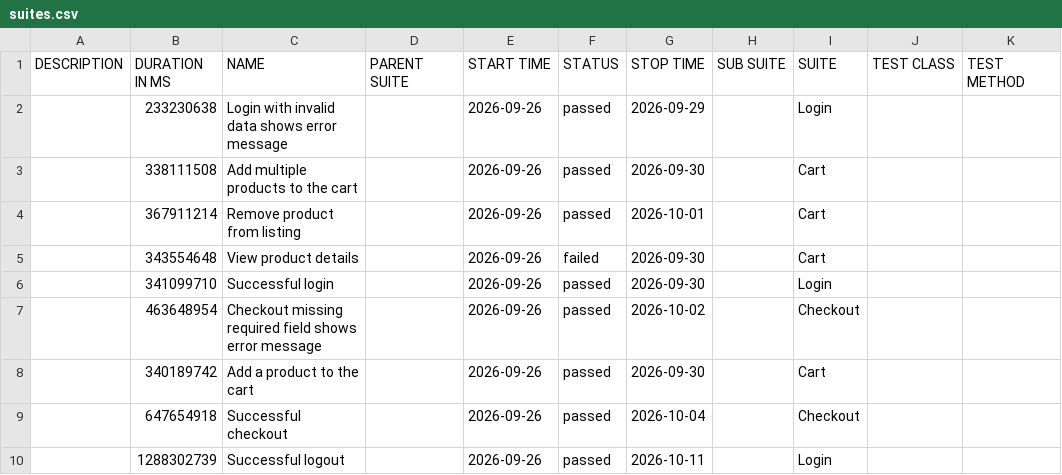
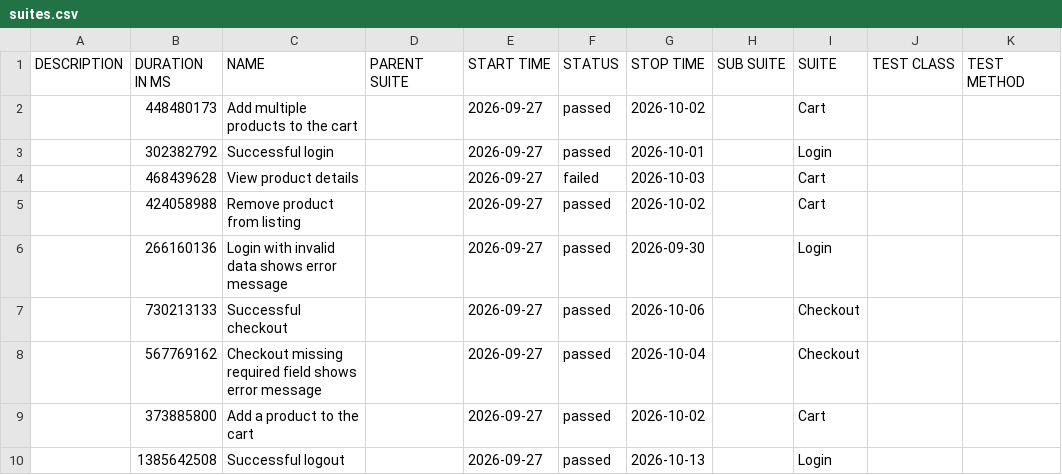
Before and after one commit to JaderTS/test-automation-desafio-outsera, a CSV file: e2e-tests/data/suites.csv, drawn as a sheet.

```diff
--- a/e2e-tests/data/suites.csv
+++ b/e2e-tests/data/suites.csv
@@ -1,10 +1,10 @@
 "DESCRIPTION","DURATION IN MS","NAME","PARENT SUITE","START TIME","STATUS","STOP TIME","SUB SUITE","SUITE","TEST CLASS","TEST METHOD"
-"","233230638","Login with invalid data shows error message","","2026-09-26","passed","2026-09-29","","Login","",""
-"","338111508","Add multiple products to the cart","","2026-09-26","passed","2026-09-30","","Cart","",""
-"","367911214","Remove product from listing","","2026-09-26","passed","2026-10-01","","Cart","",""
-"","343554648","View product details","","2026-09-26","failed","2026-09-30","","Cart","",""
-"","341099710","Successful login","","2026-09-26","passed","2026-09-30","","Login","",""
-"","463648954","Checkout missing required field shows error message","","2026-09-26","passed","2026-10-02","","Checkout","",""
-"","340189742","Add a product to the cart","","2026-09-26","passed","2026-09-30","","Cart","",""
-"","647654918","Successful checkout","","2026-09-26","passed","2026-10-04","","Checkout","",""
-"","1288302739","Successful logout","","2026-09-26","passed","2026-10-11","","Login","",""
+"","448480173","Add multiple products to the cart","","2026-09-27","passed","2026-10-02","","Cart","",""
+"","302382792","Successful login","","2026-09-27","passed","2026-10-01","","Login","",""
+"","468439628","View product details","","2026-09-27","failed","2026-10-03","","Cart","",""
+"","424058988","Remove product from listing","","2026-09-27","passed","2026-10-02","","Cart","",""
+"","266160136","Login with invalid data shows error message","","2026-09-27","passed","2026-09-30","","Login","",""
+"","730213133","Successful checkout","","2026-09-27","passed","2026-10-06","","Checkout","",""
+"","567769162","Checkout missing required field shows error message","","2026-09-27","passed","2026-10-04","","Checkout","",""
+"","373885800","Add a product to the cart","","2026-09-27","passed","2026-10-02","","Cart","",""
+"","1385642508","Successful logout","","2026-09-27","passed","2026-10-13","","Login","",""
```
Also changed, not shown: 46 other files.
